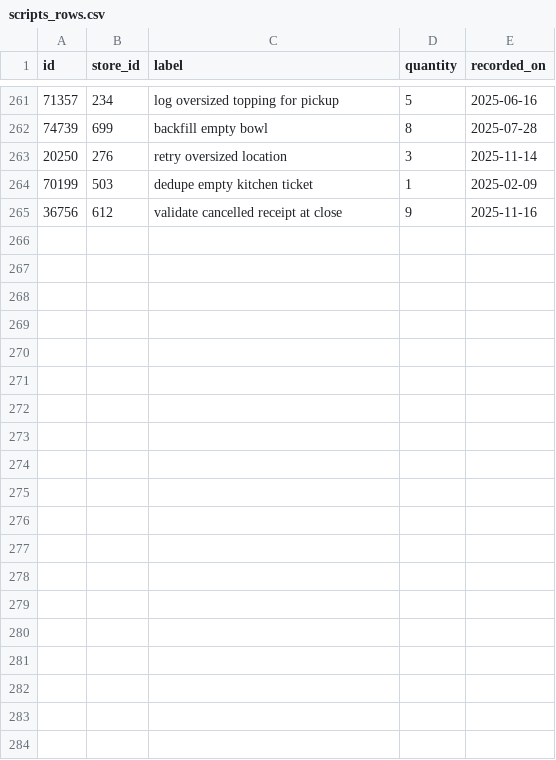
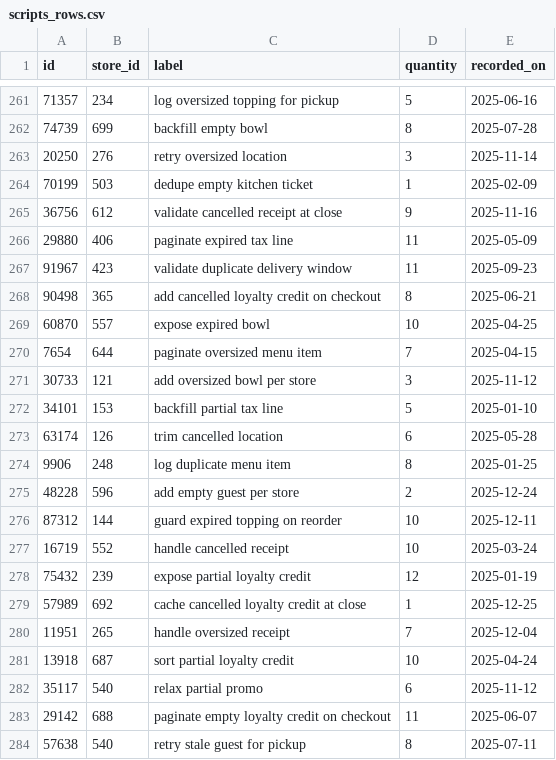
Before and after one commit to wwtdigital/copperpot-pricing-pipeline, a CSV file: seeds/generated/scripts_rows.csv, drawn as a sheet; only a part is shown, gaps mark what is left out; the diff covers the shown part only.

```diff
--- a/seeds/generated/scripts_rows.csv
+++ b/seeds/generated/scripts_rows.csv
@@ -265 +265,20 @@ id,store_id,label,quantity,recorded_on
 36756,612,validate cancelled receipt at close,9,2025-11-16
+29880,406,paginate expired tax line,11,2025-05-09
+91967,423,validate duplicate delivery window,11,2025-09-23
+90498,365,add cancelled loyalty credit on checkout,8,2025-06-21
+60870,557,expose expired bowl,10,2025-04-25
+7654,644,paginate oversized menu item,7,2025-04-15
+30733,121,add oversized bowl per store,3,2025-11-12
+34101,153,backfill partial tax line,5,2025-01-10
+63174,126,trim cancelled location,6,2025-05-28
+9906,248,log duplicate menu item,8,2025-01-25
+48228,596,add empty guest per store,2,2025-12-24
+87312,144,guard expired topping on reorder,10,2025-12-11
+16719,552,handle cancelled receipt,10,2025-03-24
+75432,239,expose partial loyalty credit,12,2025-01-19
+57989,692,cache cancelled loyalty credit at close,1,2025-12-25
+11951,265,handle oversized receipt,7,2025-12-04
+13918,687,sort partial loyalty credit,10,2025-04-24
+35117,540,relax partial promo,6,2025-11-12
+29142,688,paginate empty loyalty credit on checkout,11,2025-06-07
+57638,540,retry stale guest for pickup,8,2025-07-11
```
Also changed, not shown: 13 added rows elsewhere in this file.
